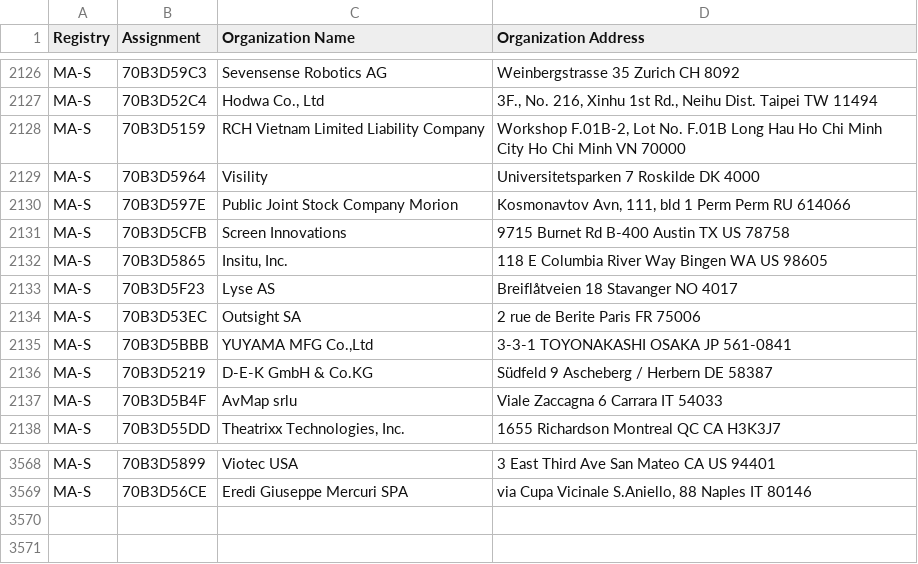
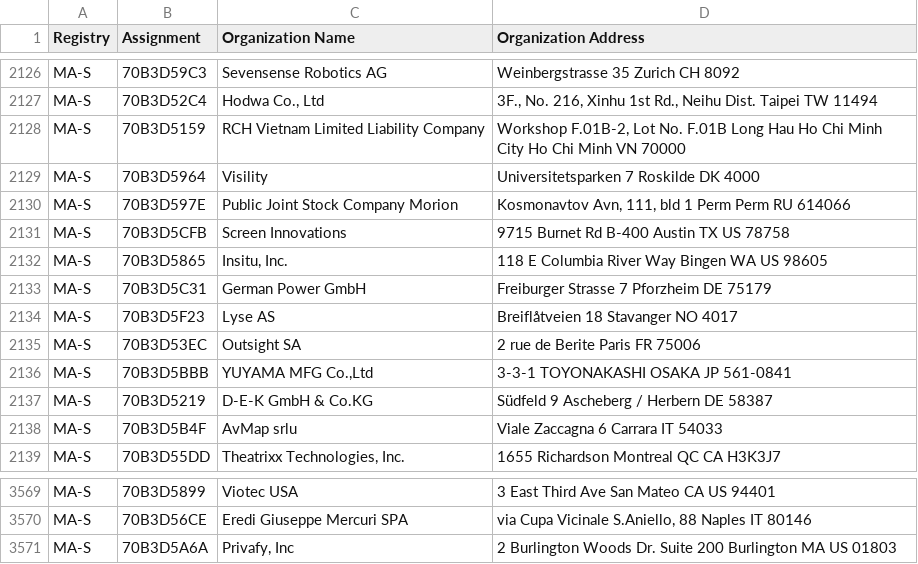
Before and after one commit to bedestall5/mac-ages, a CSV file: data/ieee/oui36.csv, drawn as a sheet; only a part is shown, gaps mark what is left out; the diff names each change by its address in the sheet, - before the commit and + after, or states it on an @@ line.

```diff
--- a/data/ieee/oui36.csv
+++ b/data/ieee/oui36.csv
+row 2133: MA-S | 70B3D5C31 | German Power GmbH | Freiburger Strasse 7 Pforzheim DE 75179
+row 3571: MA-S | 70B3D5A6A | Privafy, Inc | 2 Burlington Woods Dr. Suite 200 Burlington MA US 01803
```
Also changed, not shown: data/ieee/cid.csv, data/ieee/mam.csv, 2 other files.
